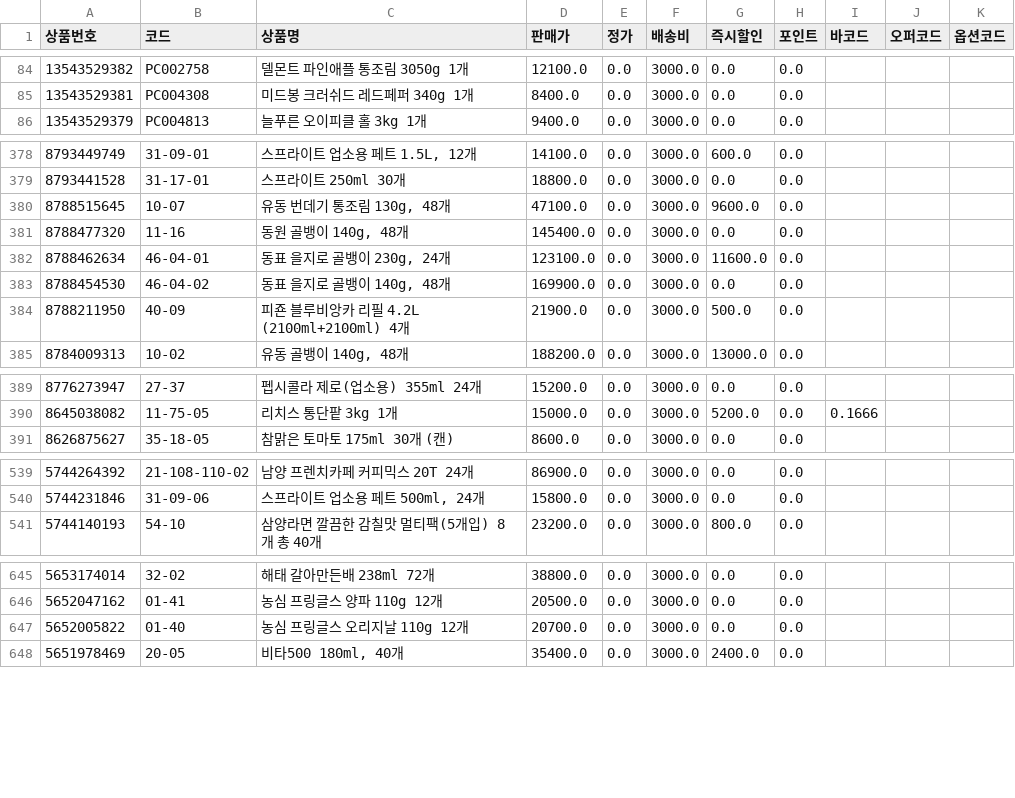
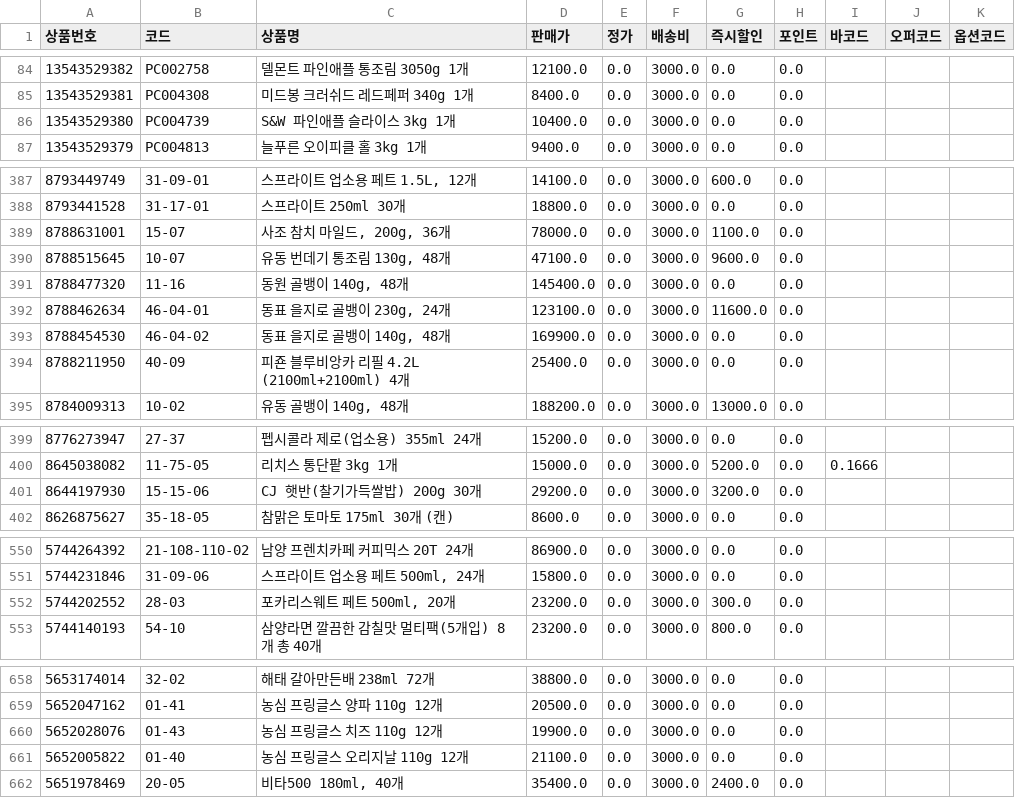
Before and after one commit to OURPROJECTDAO/work-automation-app, a CSV file: reference/listing_smartstore.csv, drawn as a sheet; only a part is shown, gaps mark what is left out; the diff covers the shown part only.

```diff
--- a/reference/listing_smartstore.csv
+++ b/reference/listing_smartstore.csv
@@ -85,2 +85,3 @@
 13543529381,PC004308,미드봉 크러쉬드 레드페퍼 340g 1개,8400.0,0.0,3000.0,0.0,0.0,,,
+13543529380,PC004739,S&W 파인애플 슬라이스 3kg 1개,10400.0,0.0,3000.0,0.0,0.0,,,
 13543529379,PC004813,늘푸른 오이피클 홀 3kg 1개,9400.0,0.0,3000.0,0.0,0.0,,,
@@ -379,2 +388,3 @@
 8793441528,31-17-01,스프라이트 250ml 30개,18800.0,0.0,3000.0,0.0,0.0,,,
+8788631001,15-07,"사조 참치 마일드, 200g, 36개",78000.0,0.0,3000.0,1100.0,0.0,,,
 8788515645,10-07,"유동 번데기 통조림 130g, 48개",47100.0,0.0,3000.0,9600.0,0.0,,,
@@ -383,3 +393,3 @@
 8788454530,46-04-02,"동표 을지로 골뱅이 140g, 48개",169900.0,0.0,3000.0,0.0,0.0,,,
-8788211950,40-09,피죤 블루비앙카 리필 4.2L (2100ml+2100ml) 4개,21900.0,0.0,3000.0,500.0,0.0,,,
+8788211950,40-09,피죤 블루비앙카 리필 4.2L (2100ml+2100ml) 4개,25400.0,0.0,3000.0,0.0,0.0,,,
 8784009313,10-02,"유동 골뱅이 140g, 48개",188200.0,0.0,3000.0,13000.0,0.0,,,
@@ -390,2 +400,3 @@
 8645038082,11-75-05,리치스 통단팥 3kg 1개,15000.0,0.0,3000.0,5200.0,0.0,0.1666,,
+8644197930,15-15-06,CJ 햇반(찰기가득쌀밥) 200g 30개,29200.0,0.0,3000.0,3200.0,0.0,,,
 8626875627,35-18-05,참맑은 토마토 175ml 30개 (캔),8600.0,0.0,3000.0,0.0,0.0,,,
@@ -540,2 +551,3 @@
 5744231846,31-09-06,"스프라이트 업소용 페트 500ml, 24개",15800.0,0.0,3000.0,0.0,0.0,,,
+5744202552,28-03,"포카리스웨트 페트 500ml, 20개",23200.0,0.0,3000.0,300.0,0.0,,,
 5744140193,54-10,삼양라면 깔끔한 감칠맛 멀티팩(5개입) 8개 총 40개,23200.0,0.0,3000.0,800.0,0.0,,,
@@ -646,3 +659,4 @@
 5652047162,01-41,농심 프링글스 양파 110g 12개,20500.0,0.0,3000.0,0.0,0.0,,,
-5652005822,01-40,농심 프링글스 오리지날 110g 12개,20700.0,0.0,3000.0,0.0,0.0,,,
+5652028076,01-43,농심 프링글스 치즈 110g 12개,19900.0,0.0,3000.0,0.0,0.0,,,
+5652005822,01-40,농심 프링글스 오리지날 110g 12개,21100.0,0.0,3000.0,0.0,0.0,,,
 5651978469,20-05,"비타500 180ml, 40개",35400.0,0.0,3000.0,2400.0,0.0,,,
```
Also changed, not shown: 11 added rows and 21 edited cells elsewhere in this file.
